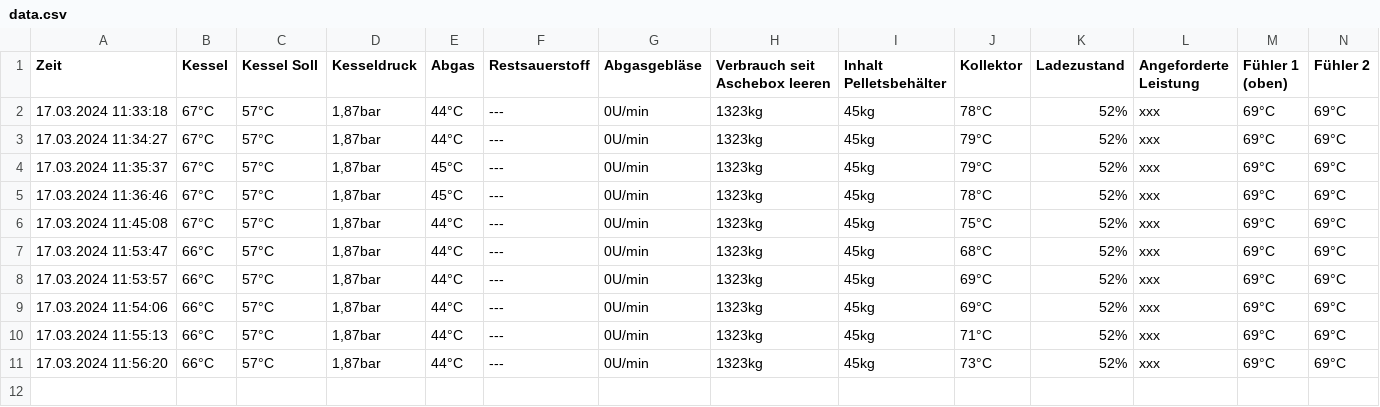
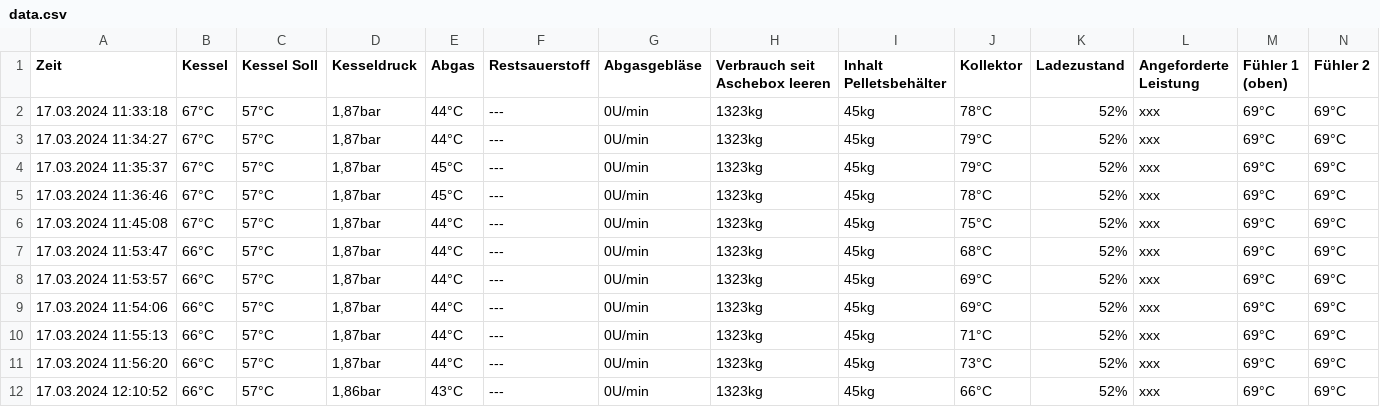
Before and after one commit to redflashjesse/eta_automation, a CSV file: data.csv, drawn as a sheet; only a part is shown; rows hold the shown columns only; the diff names each change by its address in the sheet, - before the commit and + after, or states it on an @@ line.

```diff
--- a/data.csv
+++ b/data.csv
+row 12: 17.03.2024 12:10:52 | 66°C | 57°C | 1,86bar | 43°C | --- | 0U/min | 1323kg | 45kg | 66°C | 52% | xxx | 69°C | 69°C
```
Also changed, not shown: 3 other files.
